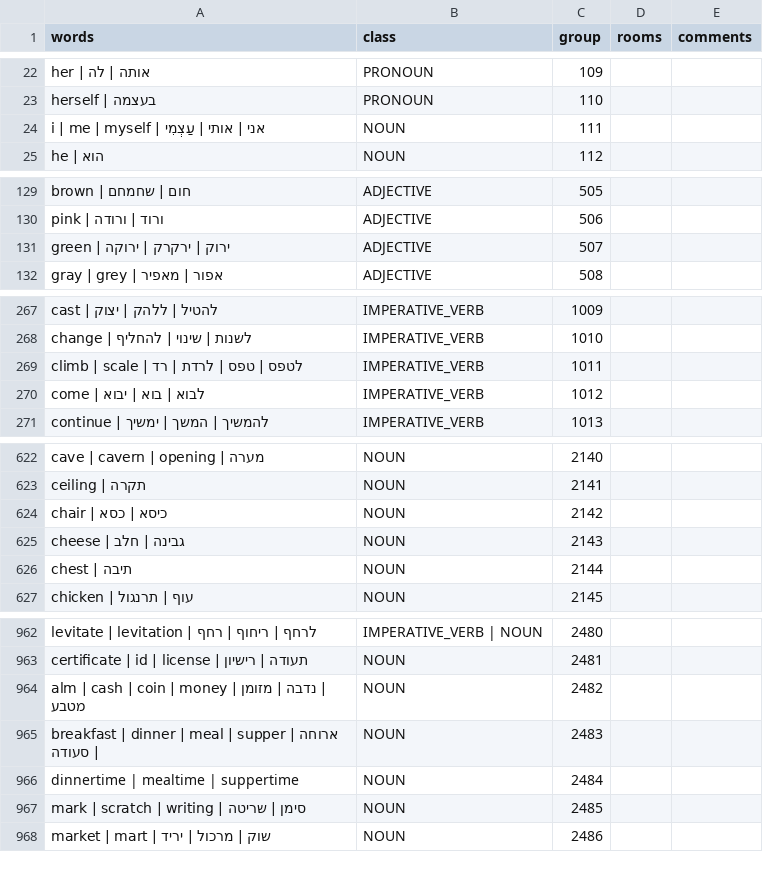
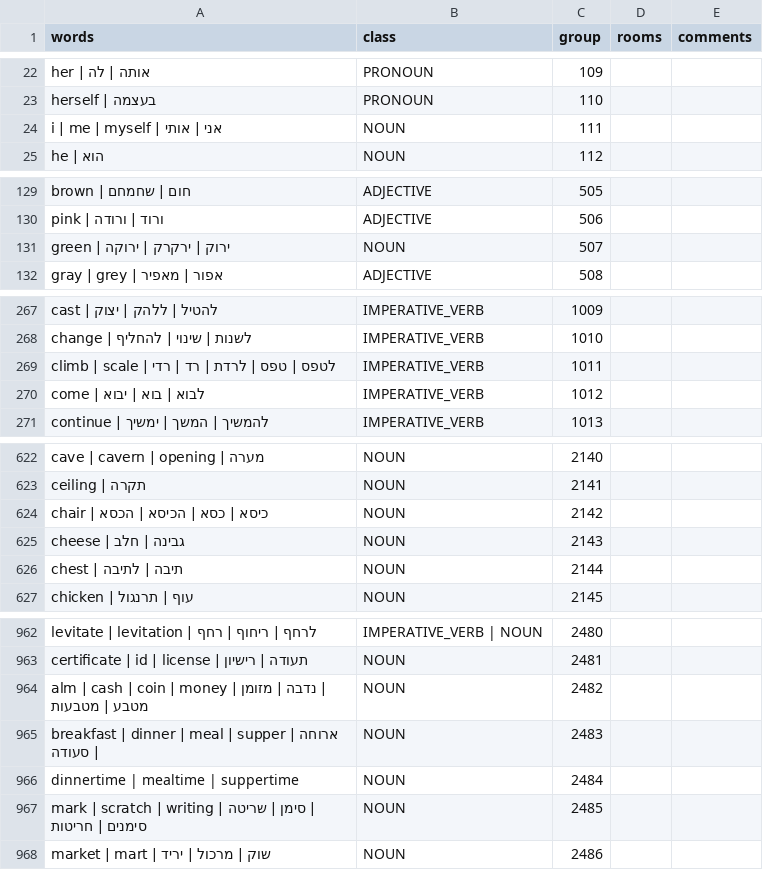
Before and after one commit to SegMash/SCIHebrew, a CSV file: output_qfg1/vocab.csv, drawn as a sheet; only a part is shown, gaps mark what is left out; the diff covers the shown part only.

```diff
--- a/output_qfg1/vocab.csv
+++ b/output_qfg1/vocab.csv
@@ -23,3 +23,3 @@
 "herself | בעצמה","PRONOUN","110","",""
-"i | me | myself | אני | אותי | עַצְמִי","NOUN","111","",""
+"i | me | myself | אני | אותי","NOUN","111","",""
 "he | הוא","NOUN","112","",""
@@ -130,3 +130,3 @@
 "pink | ורוד | ורודה","ADJECTIVE","506","",""
-"green | ירוק | ירקרק | ירוקה","ADJECTIVE","507","",""
+"green | ירוק | ירקרק | ירוקה","NOUN","507","",""
 "gray | grey | אפור | מאפיר","ADJECTIVE","508","",""
@@ -268,3 +268,3 @@
 "change | לשנות | שינוי | להחליף","IMPERATIVE_VERB","1010","",""
-"climb | scale | לטפס | טפס | לרדת | רד","IMPERATIVE_VERB","1011","",""
+"climb | scale | לטפס | טפס | לרדת | רד | רדי","IMPERATIVE_VERB","1011","",""
 "come | לבוא | בוא | יבוא","IMPERATIVE_VERB","1012","",""
@@ -623,5 +623,5 @@
 "ceiling | תקרה","NOUN","2141","",""
-"chair | כיסא | כסא","NOUN","2142","",""
+"chair | כיסא | כסא | הכיסא | הכסא","NOUN","2142","",""
 "cheese | גבינה | חלב","NOUN","2143","",""
-"chest | תיבה","NOUN","2144","",""
+"chest | תיבה | לתיבה","NOUN","2144","",""
 "chicken | עוף | תרנגול","NOUN","2145","",""
@@ -963,6 +963,6 @@
 "certificate | id | license | תעודה | רישיון","NOUN","2481","",""
-"alm | cash | coin | money | נדבה | מזומן | מטבע","NOUN","2482","",""
+"alm | cash | coin | money | נדבה | מזומן | מטבע | מטבעות","NOUN","2482","",""
 "breakfast | dinner | meal | supper | ארוחה | סעודה","NOUN","2483","",""
 "dinnertime | mealtime | suppertime","NOUN","2484","",""
-"mark | scratch | writing | סימן | שריטה","NOUN","2485","",""
+"mark | scratch | writing | סימן | שריטה | סימנים | חריטות","NOUN","2485","",""
 "market | mart | שוק | מרכול | יריד","NOUN","2486","",""
```
Also changed, not shown: 15 edited cells elsewhere in this file, 50 other files.
